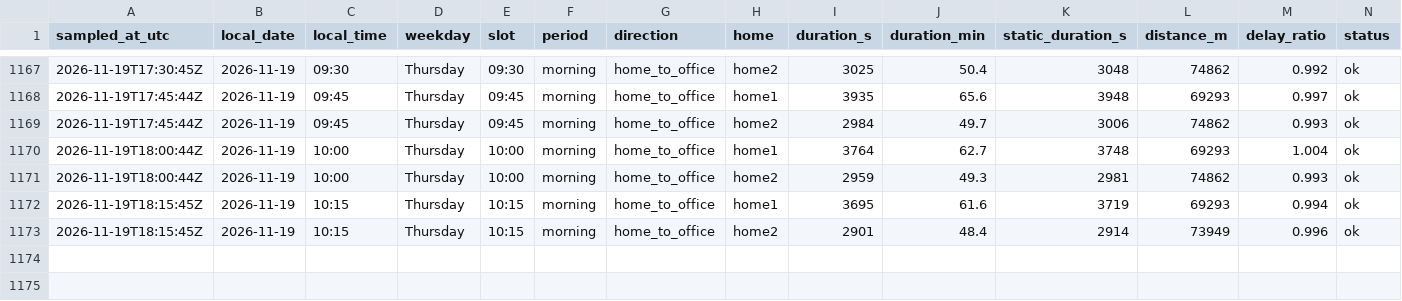
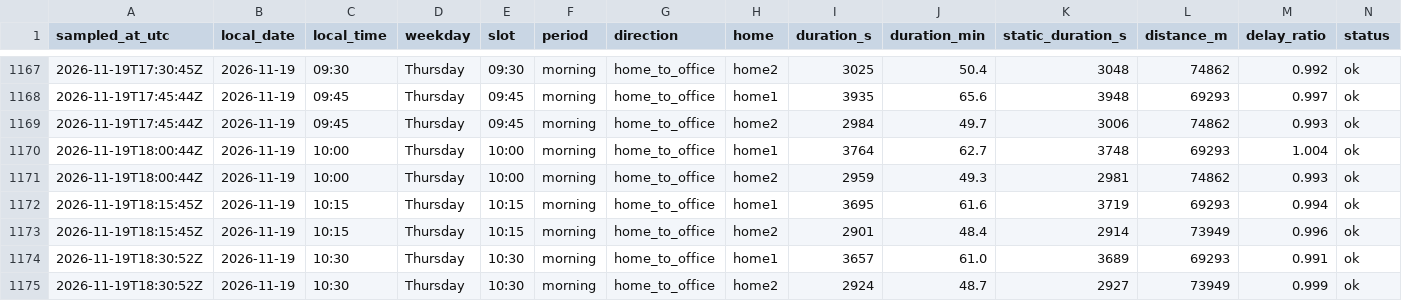
Before and after one commit to sesenht/commute-tracker, a CSV file: data/commute_2026-11.csv, drawn as a sheet; only a part is shown, gaps mark what is left out; rows hold the shown columns only; the diff names each change by its address in the sheet, - before the commit and + after, or states it on an @@ line.

Commit message:
log: 2026-11-19T18:30Z sample

```diff
--- a/data/commute_2026-11.csv
+++ b/data/commute_2026-11.csv
+row 1174: 2026-11-19T18:30:52Z | 2026-11-19 | 10:30 | Thursday | 10:30 | morning | home_to_office | home1 | 3657 | 61.0 | 3689 | 69293 | 0.991 | ok
+row 1175: 2026-11-19T18:30:52Z | 2026-11-19 | 10:30 | Thursday | 10:30 | morning | home_to_office | home2 | 2924 | 48.7 | 2927 | 73949 | 0.999 | ok
```
Also changed, not shown: 2 other files.
